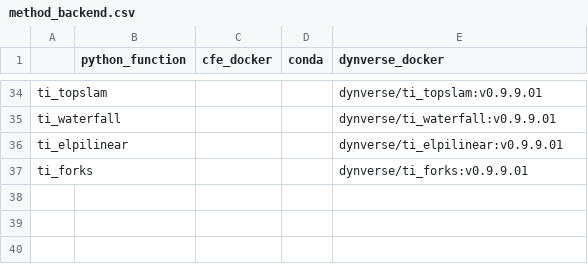
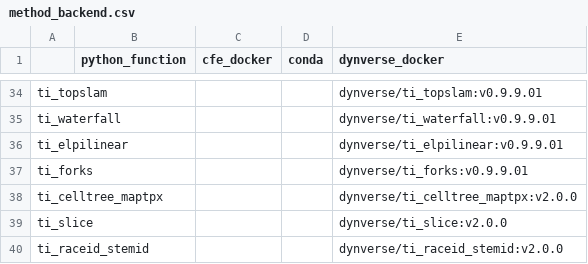
Before and after one commit to HuangDDU/cafe-release, a CSV file: cfe/method/method_backend.csv, drawn as a sheet; only a part is shown, gaps mark what is left out; the diff names each change by its address in the sheet, - before the commit and + after, or states it on an @@ line.

```diff
--- a/cfe/method/method_backend.csv
+++ b/cfe/method/method_backend.csv
+row 38: ti_celltree_maptpx |  |  |  | dynverse/ti_celltree_maptpx:v2.0.0
+row 39: ti_slice |  |  |  | dynverse/ti_slice:v2.0.0
+row 40: ti_raceid_stemid |  |  |  | dynverse/ti_raceid_stemid:v2.0.0
```
Also changed, not shown: 11 other files.
